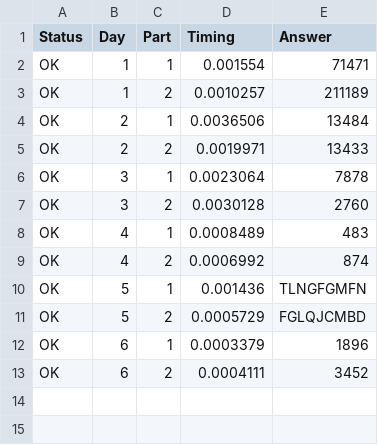
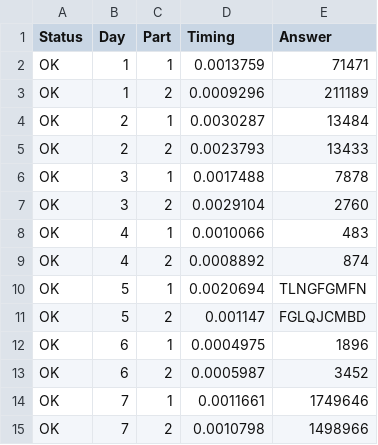
Before and after one commit to castle8080/AOC2022, a CSV file: results.csv, drawn as a sheet.

```diff
--- a/results.csv
+++ b/results.csv
@@ -1,13 +1,15 @@
 Status,Day,Part,Timing,Answer
-OK,1,1,0.001554,71471
-OK,1,2,0.0010257,211189
-OK,2,1,0.0036506,13484
-OK,2,2,0.0019971,13433
-OK,3,1,0.0023064,7878
-OK,3,2,0.0030128,2760
-OK,4,1,0.0008489,483
-OK,4,2,0.0006992,874
-OK,5,1,0.001436,TLNGFGMFN
-OK,5,2,0.0005729,FGLQJCMBD
-OK,6,1,0.0003379,1896
-OK,6,2,0.0004111,3452
+OK,1,1,0.0013759,71471
+OK,1,2,0.0009296,211189
+OK,2,1,0.0030287,13484
+OK,2,2,0.0023793,13433
+OK,3,1,0.0017488,7878
+OK,3,2,0.0029104,2760
+OK,4,1,0.0010066,483
+OK,4,2,0.0008892,874
+OK,5,1,0.0020694,TLNGFGMFN
+OK,5,2,0.001147,FGLQJCMBD
+OK,6,1,0.0004975,1896
+OK,6,2,0.0005987,3452
+OK,7,1,0.0011661,1749646
+OK,7,2,0.0010798,1498966
```
Also changed, not shown: 9 other files.
